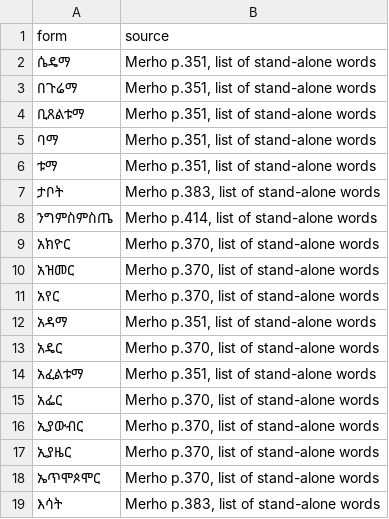
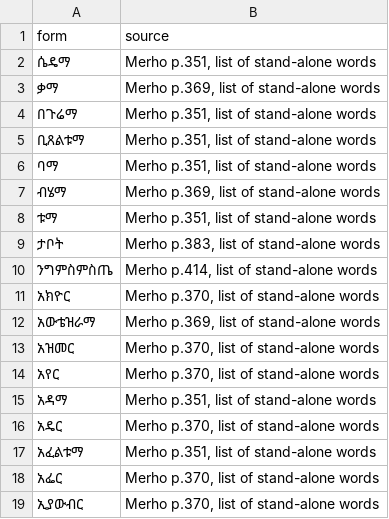
Before and after one commit to Esubaalew/geez-dataset, a TSV file: data/unified/rootless_nouns.tsv, drawn as a sheet; only a part is shown; the shorter side is filled out with more unchanged rows; the diff names each change by its address in the sheet, - before the commit and + after, or states it on an @@ line.

Commit message:
Gold ቃማ, አውቴዝራማ, ብሄማ load as rootless nouns

```diff
--- a/data/unified/rootless_nouns.tsv
+++ b/data/unified/rootless_nouns.tsv
+row 3: ቃማ | Merho p.369, list of stand-alone words
+row 7: ብሄማ | Merho p.369, list of stand-alone words
+row 12: አውቴዝራማ | Merho p.369, list of stand-alone words
```
Also changed, not shown: 9 other files.
